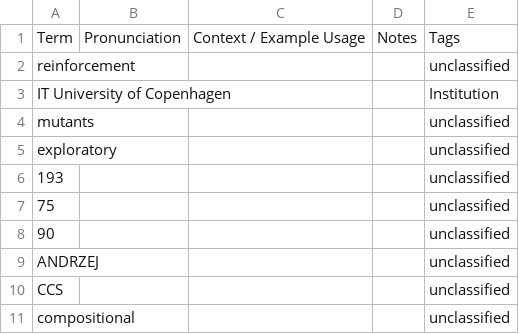
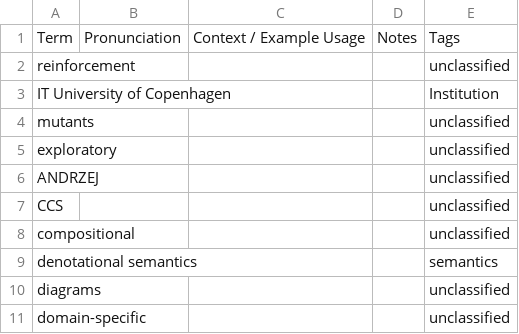
Before and after one commit to Chobbes/icfp-captioning-2023, a CSV file: September 6/formal-specification-and-testing-for-reinforcement-learning.txt.csv, drawn as a sheet; only a part is shown; the shorter side is filled out with more unchanged rows.

Commit message:
Prune some bogus entries.

```diff
--- a/September 6/formal-specification-and-testing-for-reinforcement-learning.txt.csv
+++ b/September 6/formal-specification-and-testing-for-reinforcement-learning.txt.csv
@@ -5,5 +5,2 @@ mutants,,,,unclassified
 exploratory,,,,unclassified
-193,,,,unclassified
-75,,,,unclassified
-90,,,,unclassified
 ANDRZEJ,,,,unclassified
```
Also changed, not shown: September 5/special-delivery-programming-with-mailbox-types.txt.csv, September 6/generic-programming-with-extensible-data-types.txt.csv, 6 other files.
